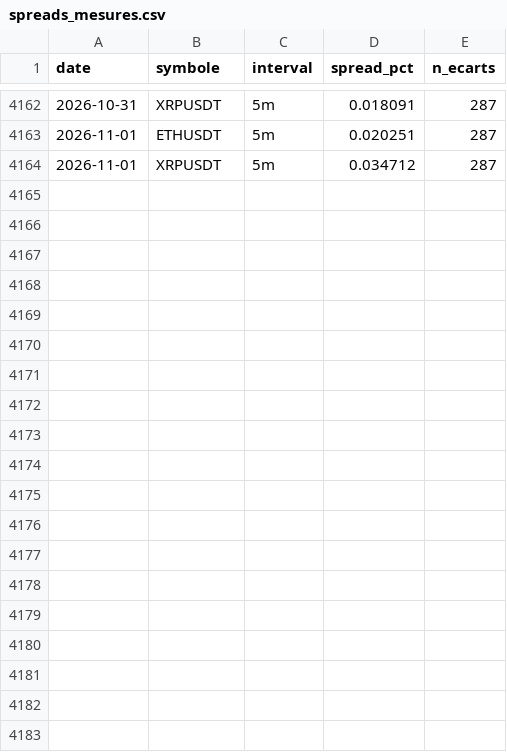
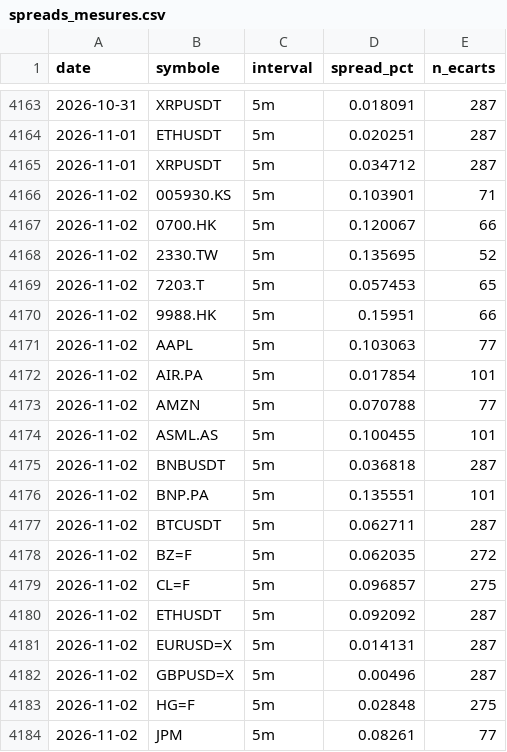
Before and after one commit to David-GNLF/marketlab, a CSV file: data_local/spreads_mesures.csv, drawn as a sheet; only a part is shown, gaps mark what is left out; the diff covers the shown part only; the diff names each change by its address in the sheet, - before the commit and + after, or states it on an @@ line.

```diff
--- a/data_local/spreads_mesures.csv
+++ b/data_local/spreads_mesures.csv
+row 4166: 2026-11-02 | 005930.KS | 5m | 0.103901 | 71
+row 4167: 2026-11-02 | 0700.HK | 5m | 0.120067 | 66
+row 4168: 2026-11-02 | 2330.TW | 5m | 0.135695 | 52
+row 4169: 2026-11-02 | 7203.T | 5m | 0.057453 | 65
+row 4170: 2026-11-02 | 9988.HK | 5m | 0.15951 | 66
+row 4171: 2026-11-02 | AAPL | 5m | 0.103063 | 77
+row 4172: 2026-11-02 | AIR.PA | 5m | 0.017854 | 101
+row 4173: 2026-11-02 | AMZN | 5m | 0.070788 | 77
+row 4174: 2026-11-02 | ASML.AS | 5m | 0.100455 | 101
+row 4175: 2026-11-02 | BNBUSDT | 5m | 0.036818 | 287
+row 4176: 2026-11-02 | BNP.PA | 5m | 0.135551 | 101
+row 4177: 2026-11-02 | BTCUSDT | 5m | 0.062711 | 287
+row 4178: 2026-11-02 | BZ=F | 5m | 0.062035 | 272
+row 4179: 2026-11-02 | CL=F | 5m | 0.096857 | 275
+row 4180: 2026-11-02 | ETHUSDT | 5m | 0.092092 | 287
+row 4181: 2026-11-02 | EURUSD=X | 5m | 0.014131 | 287
+row 4182: 2026-11-02 | GBPUSD=X | 5m | 0.00496 | 287
+row 4183: 2026-11-02 | HG=F | 5m | 0.02848 | 275
+row 4184: 2026-11-02 | JPM | 5m | 0.08261 | 77
```
Also changed, not shown: 17 added rows elsewhere in this file, data_local/banc_ventes.csv, data_local/journal_chaine.csv, 10 other files.
